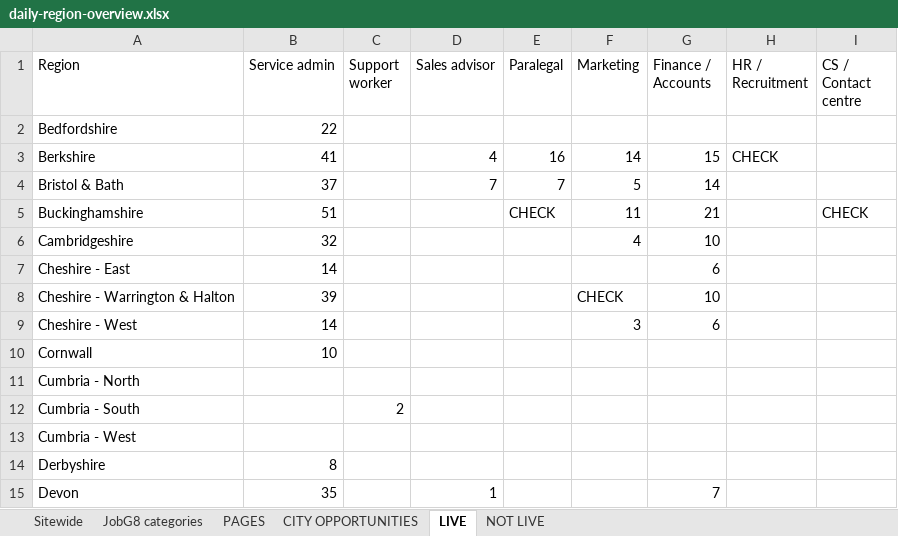
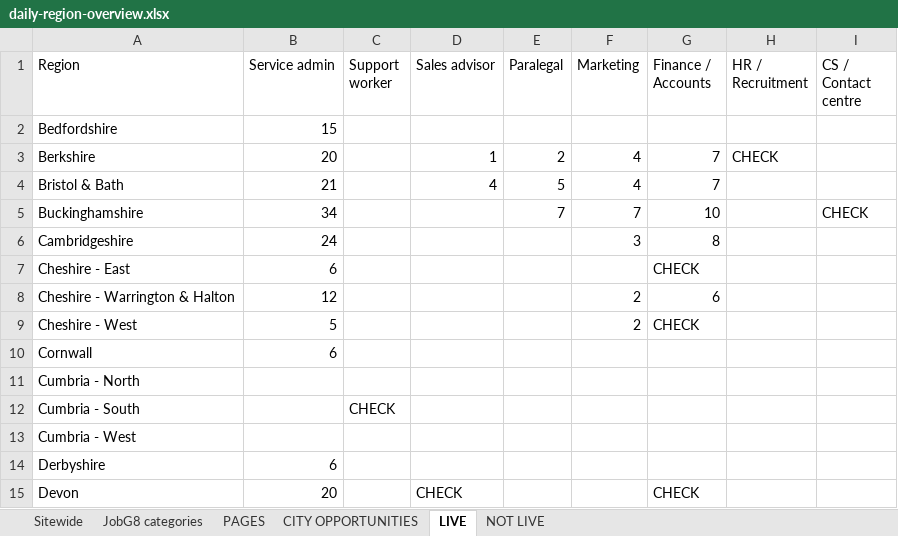
Before and after one commit to Jopa10/ontapjobsearch.com, an Excel workbook: pipeline/reports-daily/daily-region-overview.xlsx, sheet LIVE, drawn as a sheet; only a part is shown; values as stored, in another font and other column widths than the file's, no cell formats; the diff covers the shown part only; the diff names each change by its address in the sheet, - before the commit and + after, or states it on an @@ line.

```diff
--- a/pipeline/reports-daily/daily-region-overview.xlsx (sheet LIVE)
+++ b/pipeline/reports-daily/daily-region-overview.xlsx (sheet LIVE)
-B2 (Service admin): 22
+B2 (Service admin): 15
-B3 (Service admin): 41
+B3 (Service admin): 20
-D3 (Sales advisor): 4
+D3 (Sales advisor): 1
-E3 (Paralegal): 16
+E3 (Paralegal): 2
-F3 (Marketing): 14
+F3 (Marketing): 4
-G3 (Finance / Accounts): 15
+G3 (Finance / Accounts): 7
-B4 (Service admin): 37
+B4 (Service admin): 21
-D4 (Sales advisor): 7
+D4 (Sales advisor): 4
-E4 (Paralegal): 7
+E4 (Paralegal): 5
-F4 (Marketing): 5
+F4 (Marketing): 4
-G4 (Finance / Accounts): 14
+G4 (Finance / Accounts): 7
-B5 (Service admin): 51
+B5 (Service admin): 34
-E5 (Paralegal): CHECK
+E5 (Paralegal): 7
-F5 (Marketing): 11
+F5 (Marketing): 7
-G5 (Finance / Accounts): 21
+G5 (Finance / Accounts): 10
-B6 (Service admin): 32
+B6 (Service admin): 24
-F6 (Marketing): 4
+F6 (Marketing): 3
-G6 (Finance / Accounts): 10
+G6 (Finance / Accounts): 8
-B7 (Service admin): 14
+B7 (Service admin): 6
-G7 (Finance / Accounts): 6
+G7 (Finance / Accounts): CHECK
-B8 (Service admin): 39
+B8 (Service admin): 12
-F8 (Marketing): CHECK
+F8 (Marketing): 2
-G8 (Finance / Accounts): 10
+G8 (Finance / Accounts): 6
-B9 (Service admin): 14
+B9 (Service admin): 5
-F9 (Marketing): 3
+F9 (Marketing): 2
-G9 (Finance / Accounts): 6
+G9 (Finance / Accounts): CHECK
-B10 (Service admin): 10
+B10 (Service admin): 6
-C12 (Support worker): 2
+C12 (Support worker): CHECK
-B14 (Service admin): 8
+B14 (Service admin): 6
-B15 (Service admin): 35
+B15 (Service admin): 20
-D15 (Sales advisor): 1
+D15 (Sales advisor): CHECK
-G15 (Finance / Accounts): 7
+G15 (Finance / Accounts): CHECK
```
Also changed, not shown: 121 edited cells elsewhere in this sheet, sheet CITY OPPORTUNITIES, sheet PAGES, sheet Sitewide, sheet JobG8 categories, cell formats, 1 other file.
